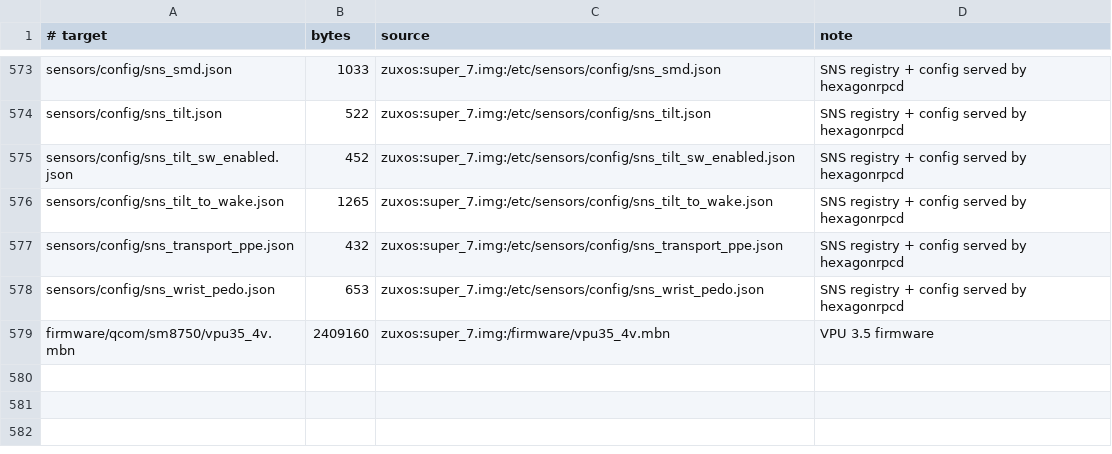
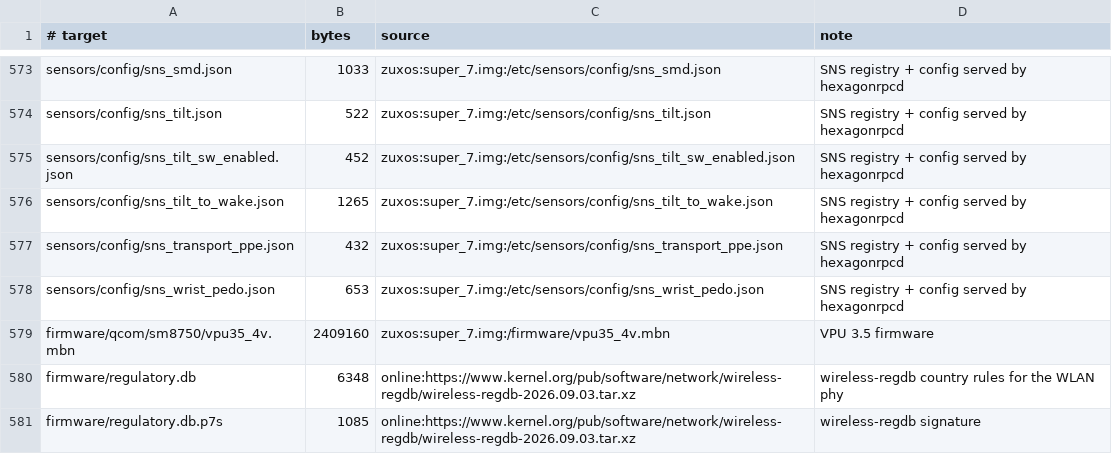
Before and after one commit to PickaxeHit/linux-zhiyu, a TSV file: initramfs-src/blobs/MANIFEST.tsv, drawn as a sheet; only a part is shown, gaps mark what is left out; the diff names each change by its address in the sheet, - before the commit and + after, or states it on an @@ line.

Commit message:
wifi: let userspace set the regulatory domain the way Android does
The WCN7860 sits on ath12k, which registers REGULATORY_WIPHY_SELF_MANAGED:
cfg80211 never applies the kernel's regulatory domain to it, the domain comes
from the firmware and is only changed when the host sends WMI
SET_CURRENT_COUNTRY.  The driver does accept a user hint for that, but it is
gated on CONFIG_ATH_REG_DYNAMIC_USER_REG_HINTS, which needs
CONFIG_CFG80211_CERTIFICATION_ONUS, and cfg80211 drops user hints entirely
when it could not read regulatory.db.  So without all three pieces the phy
stays in the firmware's world domain, every 5 GHz channel is No-IR, a full
scan takes 8.7 s and the low band only shows up in the second round.

 * CFG80211_CERTIFICATION_ONUS + ATH_REG_DYNAMIC_USER_REG_HINTS on: lets
   ath12k_reg_notifier() forward the country to the firmware.
 * regulatory.db and its signature into the initramfs: cfg80211 asks for
   them at 0.6 s, long before the rootfs is there, and a failed load makes
   it ignore the hint afterwards.
 * Name the interface wlp1s0 in the initramfs instead of letting udev do it
   after NetworkManager has started: the rename used to land in the middle
   of the first scan ("renamed from wlan0 (while UP)").

With that, the stock wireless-regdb udev rule applies /etc/conf.d/wireless-regdom
(the country still has to be uncommented there) and the result is:

  iw reg get              -> country CN: DFS-FCC
  * 5240 MHz [48]         -> 23.0 dBm, no No-IR
  full scan               -> 1.4 s (was 8.7 s), both bands in one round

No custom service or udev rule: wireless-regdb depends on iw and ships the
rule that calls set-wireless-regdom on the cfg80211 module event.

```diff
--- a/initramfs-src/blobs/MANIFEST.tsv
+++ b/initramfs-src/blobs/MANIFEST.tsv
+row 580: firmware/regulatory.db | 6348 | online:https://www.kernel.org/pub/software/network/wireless-regdb/wireless-regdb-2026.09.03.tar.xz | wireless-regdb country rules for the WLAN phy
+row 581: firmware/regulatory.db.p7s | 1085 | online:https://www.kernel.org/pub/software/network/wireless-regdb/wireless-regdb-2026.09.03.tar.xz | wireless-regdb signature
```
Also changed, not shown: 5 other files.
